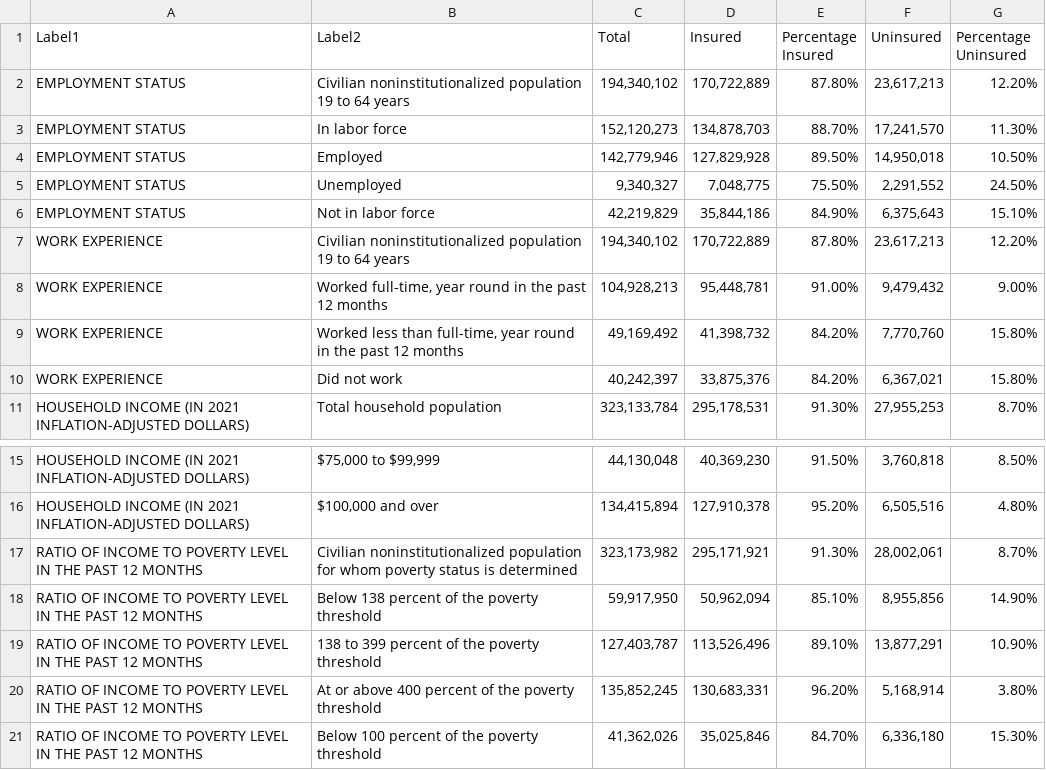
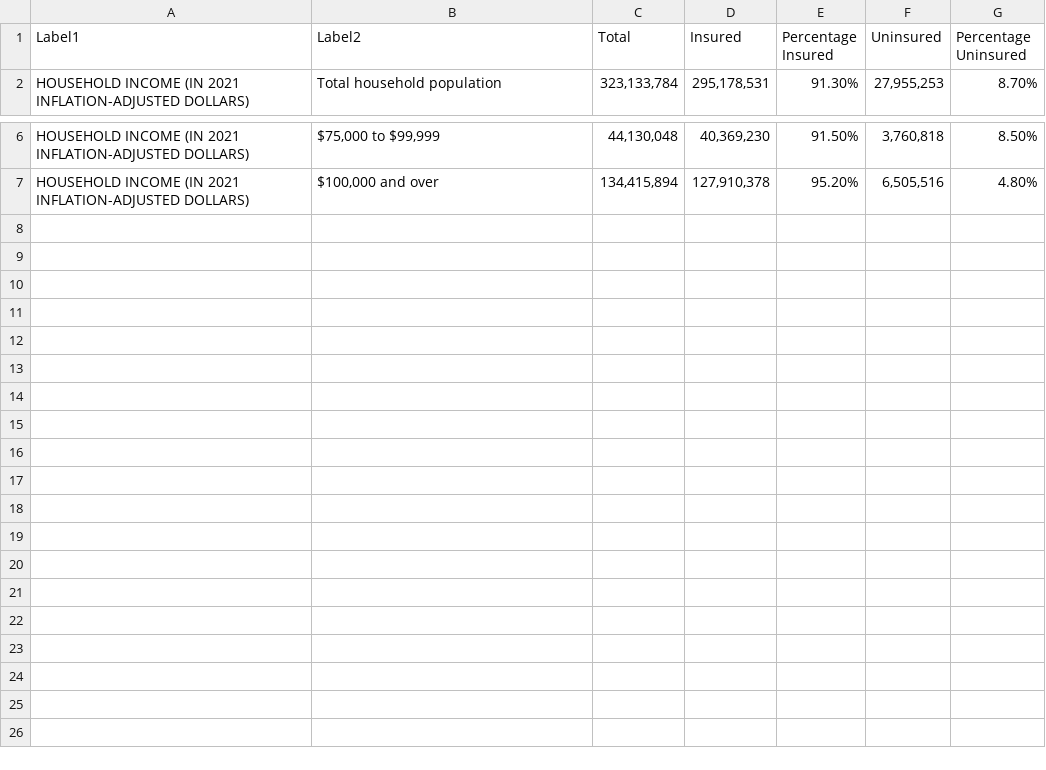
Before and after one commit to lizziealliott/lizziealliott.github.io, a CSV file: proj_insuranceincome.csv, drawn as a sheet; only a part is shown, gaps mark what is left out.

Commit message:
Update proj_insuranceincome.csv

```diff
--- a/proj_insuranceincome.csv
+++ b/proj_insuranceincome.csv
@@ -1,11 +1,2 @@
 Label1,Label2,Total,Insured,Percentage Insured,Uninsured,Percentage Uninsured
-EMPLOYMENT STATUS,Civilian noninstitutionalized population 19 to 64 years,"194,340,102","170,722,889",87.80%,"23,617,213",12.20%
-EMPLOYMENT STATUS,In labor force,"152,120,273","134,878,703",88.70%,"17,241,570",11.30%
-EMPLOYMENT STATUS,Employed,"142,779,946","127,829,928",89.50%,"14,950,018",10.50%
-EMPLOYMENT STATUS,Unemployed,"9,340,327","7,048,775",75.50%,"2,291,552",24.50%
-EMPLOYMENT STATUS,Not in labor force,"42,219,829","35,844,186",84.90%,"6,375,643",15.10%
-WORK EXPERIENCE,Civilian noninstitutionalized population 19 to 64 years,"194,340,102","170,722,889",87.80%,"23,617,213",12.20%
-WORK EXPERIENCE,"Worked full-time, year round in the past 12 months","104,928,213","95,448,781",91.00%,"9,479,432",9.00%
-WORK EXPERIENCE,"Worked less than full-time, year round in the past 12 months","49,169,492","41,398,732",84.20%,"7,770,760",15.80%
-WORK EXPERIENCE,Did not work,"40,242,397","33,875,376",84.20%,"6,367,021",15.80%
 HOUSEHOLD INCOME (IN 2021 INFLATION-ADJUSTED DOLLARS),Total household population,"323,133,784","295,178,531",91.30%,"27,955,253",8.70%
@@ -16,6 +7 @@ HOUSEHOLD INCOME (IN 2021 INFLATION-ADJUSTED DOLLARS),"$75,000 to $99,999","44,1
 HOUSEHOLD INCOME (IN 2021 INFLATION-ADJUSTED DOLLARS),"$100,000 and over","134,415,894","127,910,378",95.20%,"6,505,516",4.80%
-RATIO OF INCOME TO POVERTY LEVEL IN THE PAST 12 MONTHS,Civilian noninstitutionalized population for whom poverty status is determined,"323,173,982","295,171,921",91.30%,"28,002,061",8.70%
-RATIO OF INCOME TO POVERTY LEVEL IN THE PAST 12 MONTHS,Below 138 percent of the poverty threshold,"59,917,950","50,962,094",85.10%,"8,955,856",14.90%
-RATIO OF INCOME TO POVERTY LEVEL IN THE PAST 12 MONTHS,138 to 399 percent of the poverty threshold,"127,403,787","113,526,496",89.10%,"13,877,291",10.90%
-RATIO OF INCOME TO POVERTY LEVEL IN THE PAST 12 MONTHS,At or above 400 percent of the poverty threshold,"135,852,245","130,683,331",96.20%,"5,168,914",3.80%
-RATIO OF INCOME TO POVERTY LEVEL IN THE PAST 12 MONTHS,Below 100 percent of the poverty threshold,"41,362,026","35,025,846",84.70%,"6,336,180",15.30%
```
